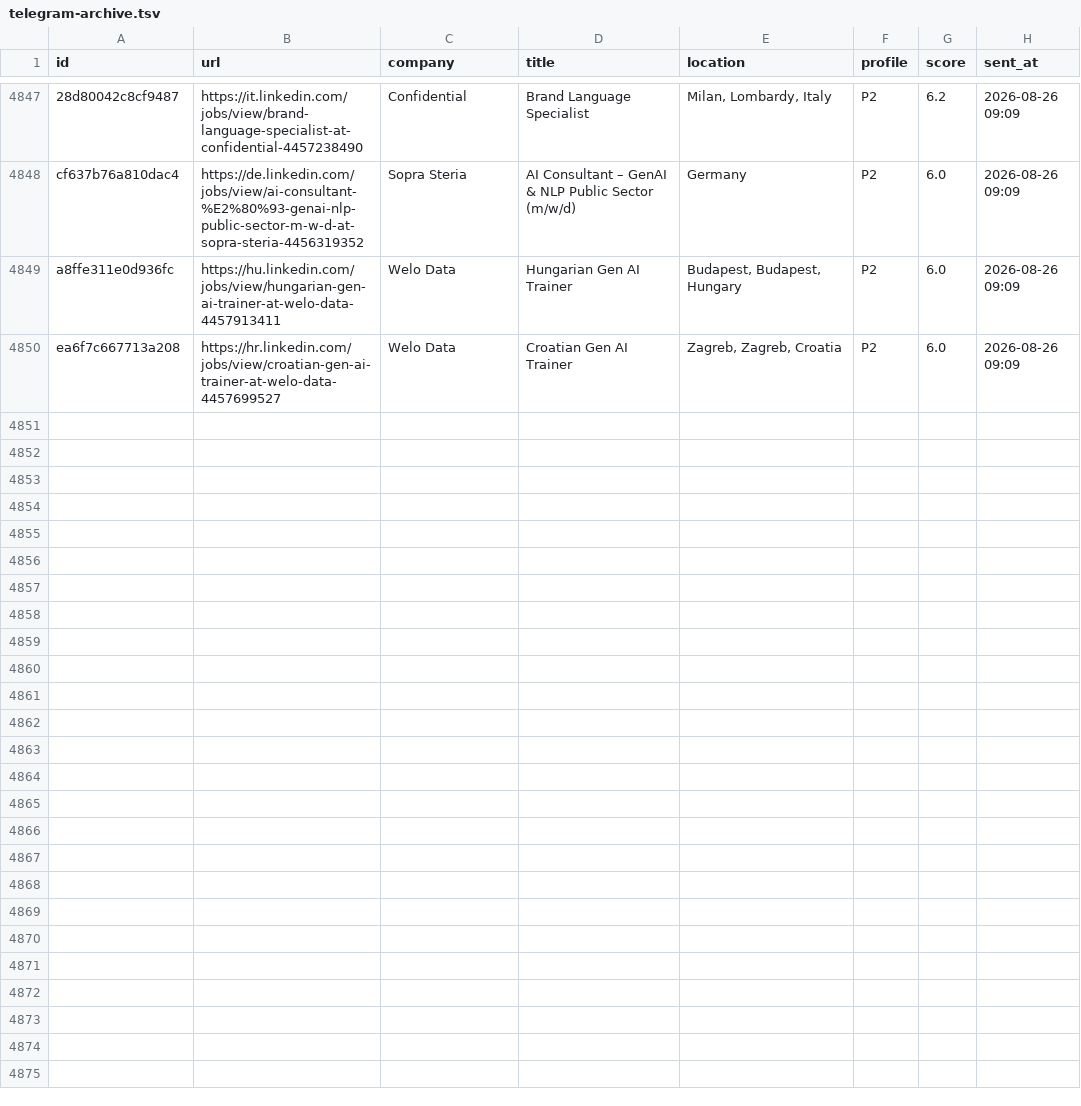
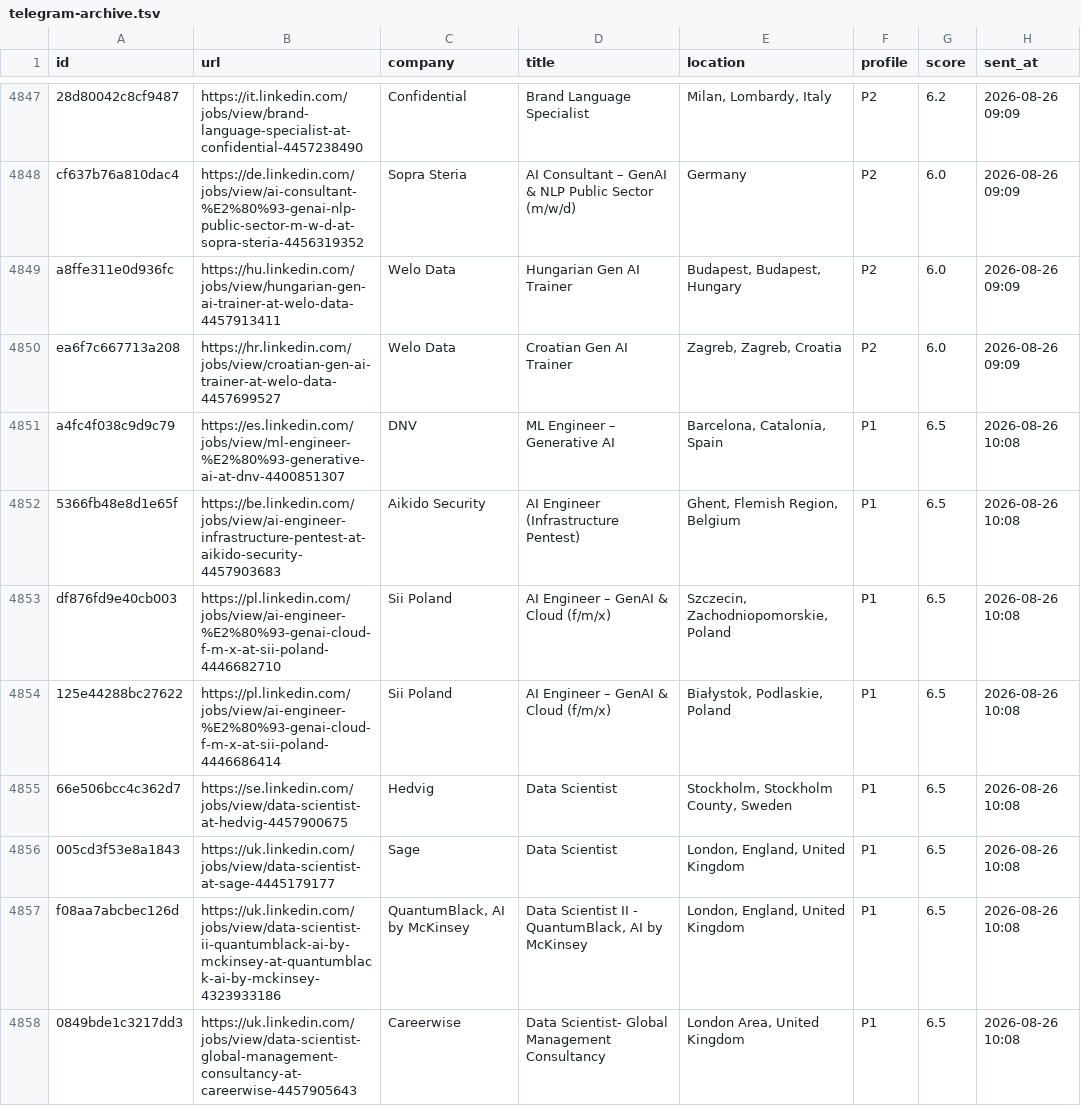
Before and after one commit to semihalperdundar/career-ops-agent, a TSV file: data/telegram-archive.tsv, drawn as a sheet; only a part is shown, gaps mark what is left out; the diff covers the shown part only; the diff names each change by its address in the sheet, - before the commit and + after, or states it on an @@ line.

```diff
--- a/data/telegram-archive.tsv
+++ b/data/telegram-archive.tsv
+row 4851: a4fc4f038c9d9c79 | https://es.linkedin.com/jobs/view/ml-engineer-%E2%80%93-generative-ai-at-dnv-4400851307 | DNV | ML Engineer – Generative AI | Barcelona, Catalonia, Spain | P1 | 6.5 | 2026-08-26 10:08
+row 4852: 5366fb48e8d1e65f | https://be.linkedin.com/jobs/view/ai-engineer-infrastructure-pentest-at-aikido-security-4457903683 | Aikido Security | AI Engineer (Infrastructure Pentest) | Ghent, Flemish Region, Belgium | P1 | 6.5 | 2026-08-26 10:08
+row 4853: df876fd9e40cb003 | https://pl.linkedin.com/jobs/view/ai-engineer-%E2%80%93-genai-cloud-f-m-x-at-sii-poland-4446682710 | Sii Poland | AI Engineer – GenAI & Cloud (f/m/x) | Szczecin, Zachodniopomorskie, Poland | P1 | 6.5 | 2026-08-26 10:08
+row 4854: 125e44288bc27622 | https://pl.linkedin.com/jobs/view/ai-engineer-%E2%80%93-genai-cloud-f-m-x-at-sii-poland-4446686414 | Sii Poland | AI Engineer – GenAI & Cloud (f/m/x) | Białystok, Podlaskie, Poland | P1 | 6.5 | 2026-08-26 10:08
+row 4855: 66e506bcc4c362d7 | https://se.linkedin.com/jobs/view/data-scientist-at-hedvig-4457900675 | Hedvig | Data Scientist | Stockholm, Stockholm County, Sweden | P1 | 6.5 | 2026-08-26 10:08
+row 4856: 005cd3f53e8a1843 | https://uk.linkedin.com/jobs/view/data-scientist-at-sage-4445179177 | Sage | Data Scientist | London, England, United Kingdom | P1 | 6.5 | 2026-08-26 10:08
+row 4857: f08aa7abcbec126d | https://uk.linkedin.com/jobs/view/data-scientist-ii-quantumblack-ai-by-mckinsey-at-quantumblack-ai-by-mckinsey-4323933186 | QuantumBlack, AI by McKinsey | Data Scientist II - QuantumBlack, AI by McKinsey | London, England, United Kingdom | P1 | 6.5 | 2026-08-26 10:08
+row 4858: 0849bde1c3217dd3 | https://uk.linkedin.com/jobs/view/data-scientist-global-management-consultancy-at-careerwise-4457905643 | Careerwise | Data Scientist- Global Management Consultancy | London Area, United Kingdom | P1 | 6.5 | 2026-08-26 10:08
```
Also changed, not shown: 7 added rows elsewhere in this file, data/telegram-sent.tsv, 2 other files.
